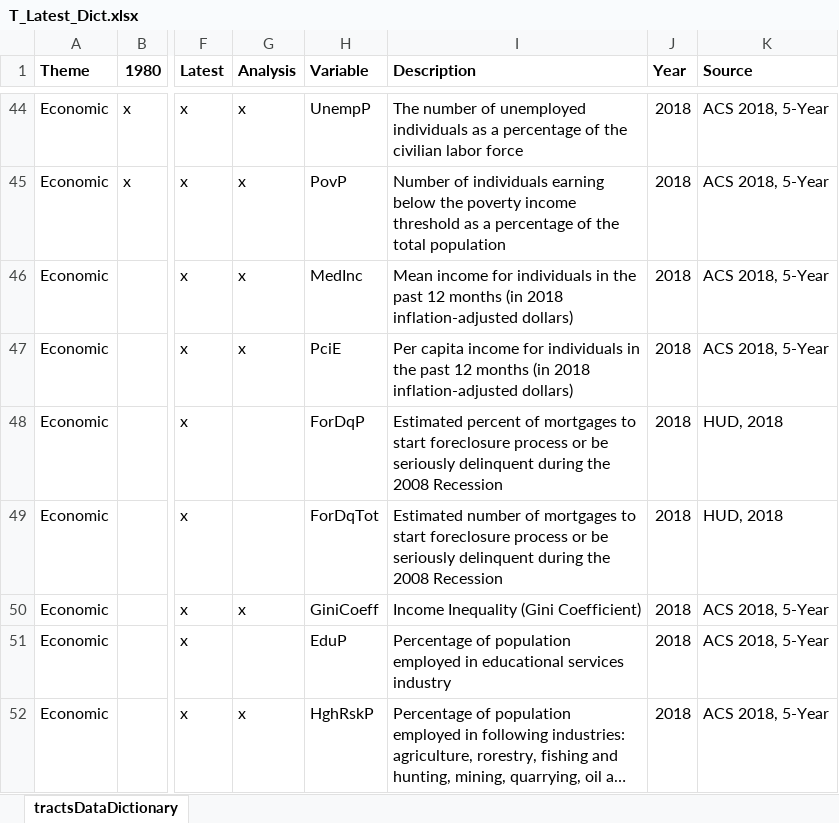
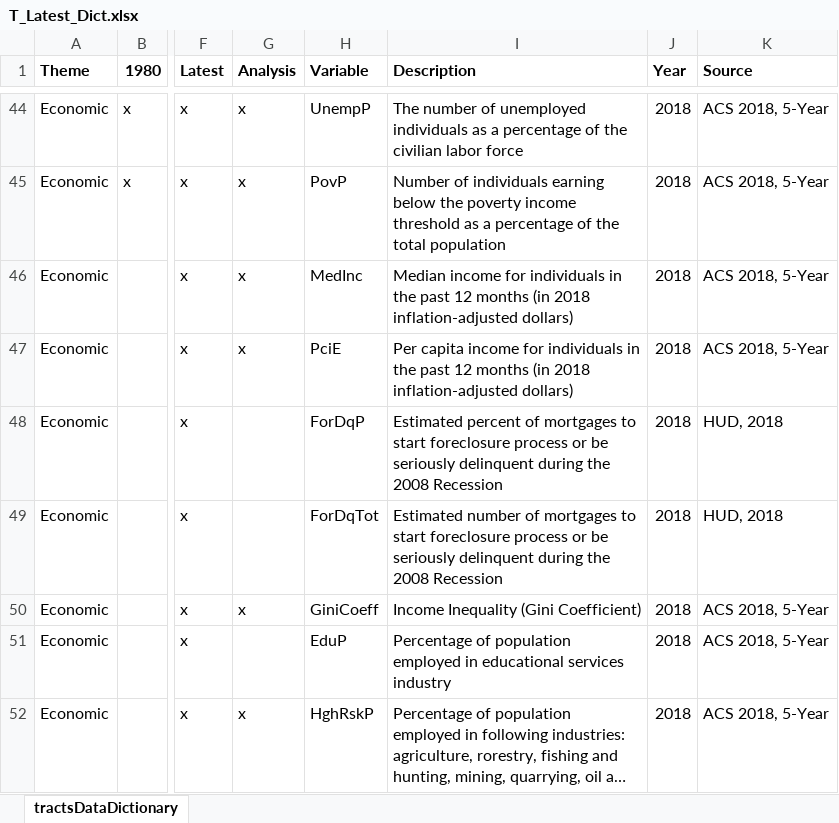
Before and after one commit to GeoDaCenter/opioid-policy-scan, an Excel workbook: data_final/consolidated/dictionaries/T_Latest_Dict.xlsx, sheet tractsDataDictionary, drawn as a sheet; only a part is shown, gaps mark what is left out; long unchanged cells end in …; values as stored, in another font and other column widths than the file's, no borders; the diff names each change by its address in the sheet, - before the commit and + after, or states it on an @@ line.

Commit message:
fixed typo in tract data dictionary

```diff
--- a/data_final/consolidated/dictionaries/T_Latest_Dict.xlsx (sheet tractsDataDictionary)
+++ b/data_final/consolidated/dictionaries/T_Latest_Dict.xlsx (sheet tractsDataDictionary)
-I46 (Description): Mean income for…
+I46 (Description): Median income for…
```
